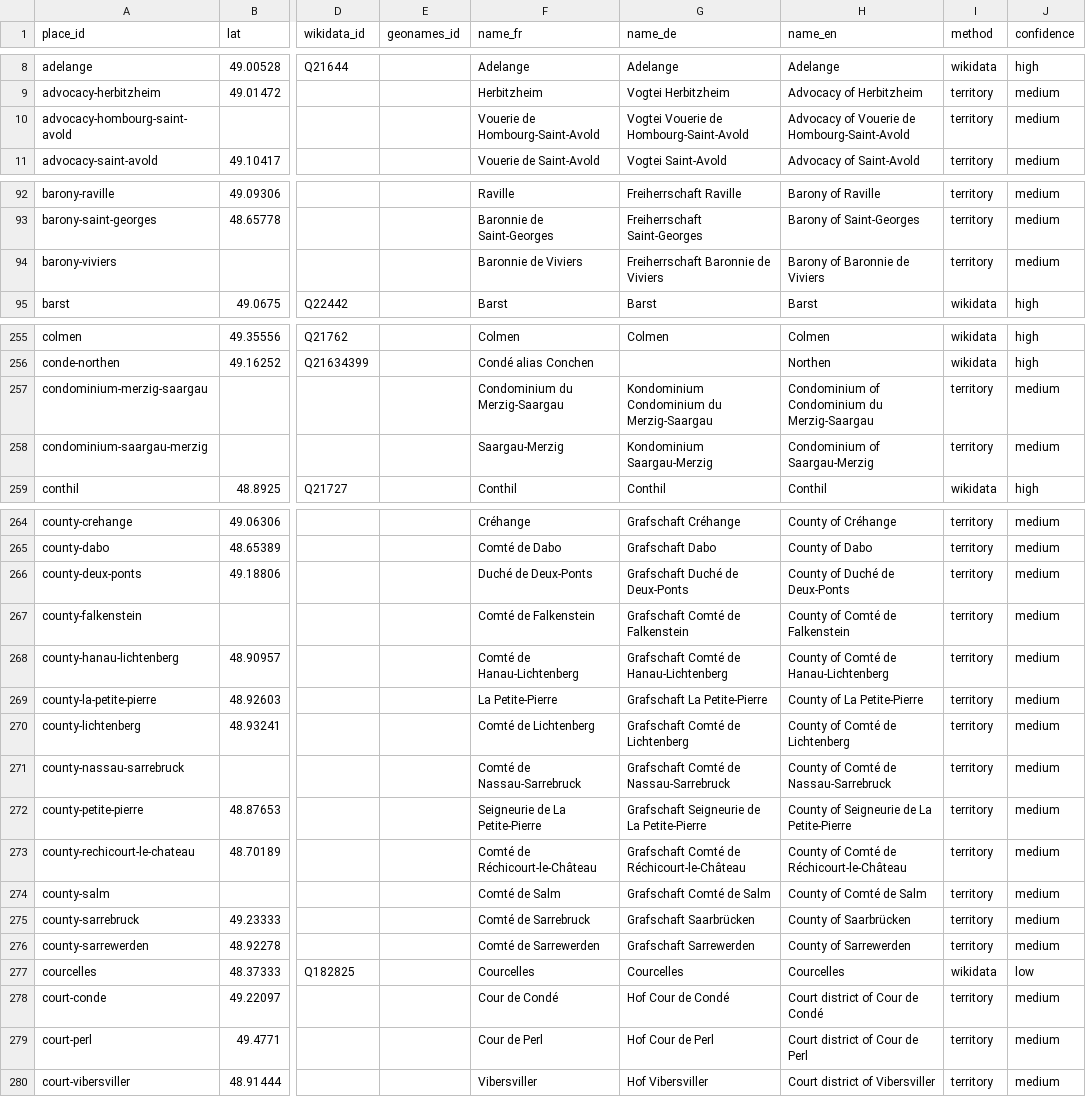
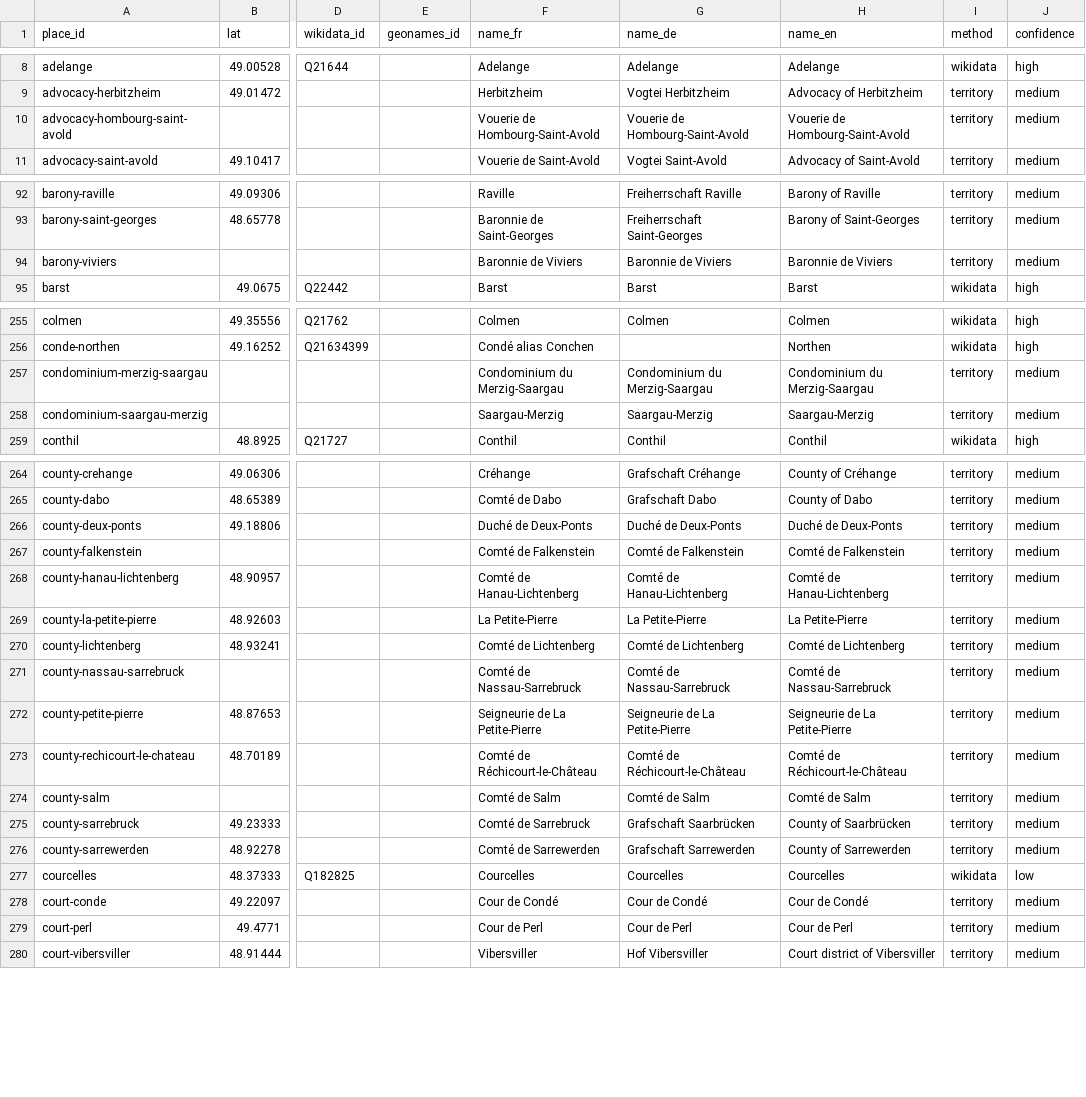
Before and after one commit to skachano/hist-map_gb1600, a CSV file: data/curated/geocoding.csv, drawn as a sheet; only a part is shown, gaps mark what is left out; the diff covers the shown part only; the diff names each change by its address in the sheet, - before the commit and + after, or states it on an @@ line.

```diff
--- a/data/curated/geocoding.csv
+++ b/data/curated/geocoding.csv
-G10 (name_de): Vogtei Vouerie de Hombourg-Saint-Avold
+G10 (name_de): Vouerie de Hombourg-Saint-Avold
-H10 (name_en): Advocacy of Vouerie de Hombourg-Saint-Avold
+H10 (name_en): Vouerie de Hombourg-Saint-Avold
-G94 (name_de): Freiherrschaft Baronnie de Viviers
+G94 (name_de): Baronnie de Viviers
-H94 (name_en): Barony of Baronnie de Viviers
+H94 (name_en): Baronnie de Viviers
-G257 (name_de): Kondominium Condominium du Merzig-Saargau
+G257 (name_de): Condominium du Merzig-Saargau
-H257 (name_en): Condominium of Condominium du Merzig-Saargau
+H257 (name_en): Condominium du Merzig-Saargau
-G258 (name_de): Kondominium Saargau-Merzig
+G258 (name_de): Saargau-Merzig
-H258 (name_en): Condominium of Saargau-Merzig
+H258 (name_en): Saargau-Merzig
-G266 (name_de): Grafschaft Duché de Deux-Ponts
+G266 (name_de): Duché de Deux-Ponts
-H266 (name_en): County of Duché de Deux-Ponts
+H266 (name_en): Duché de Deux-Ponts
-G267 (name_de): Grafschaft Comté de Falkenstein
+G267 (name_de): Comté de Falkenstein
-H267 (name_en): County of Comté de Falkenstein
+H267 (name_en): Comté de Falkenstein
-G268 (name_de): Grafschaft Comté de Hanau-Lichtenberg
+G268 (name_de): Comté de Hanau-Lichtenberg
-H268 (name_en): County of Comté de Hanau-Lichtenberg
+H268 (name_en): Comté de Hanau-Lichtenberg
-G269 (name_de): Grafschaft La Petite-Pierre
+G269 (name_de): La Petite-Pierre
-H269 (name_en): County of La Petite-Pierre
+H269 (name_en): La Petite-Pierre
-G270 (name_de): Grafschaft Comté de Lichtenberg
+G270 (name_de): Comté de Lichtenberg
-H270 (name_en): County of Comté de Lichtenberg
+H270 (name_en): Comté de Lichtenberg
-G271 (name_de): Grafschaft Comté de Nassau-Sarrebruck
+G271 (name_de): Comté de Nassau-Sarrebruck
-H271 (name_en): County of Comté de Nassau-Sarrebruck
+H271 (name_en): Comté de Nassau-Sarrebruck
-G272 (name_de): Grafschaft Seigneurie de La Petite-Pierre
+G272 (name_de): Seigneurie de La Petite-Pierre
-H272 (name_en): County of Seigneurie de La Petite-Pierre
+H272 (name_en): Seigneurie de La Petite-Pierre
-G273 (name_de): Grafschaft Comté de Réchicourt-le-Château
+G273 (name_de): Comté de Réchicourt-le-Château
-H273 (name_en): County of Comté de Réchicourt-le-Château
+H273 (name_en): Comté de Réchicourt-le-Château
-G274 (name_de): Grafschaft Comté de Salm
+G274 (name_de): Comté de Salm
-H274 (name_en): County of Comté de Salm
+H274 (name_en): Comté de Salm
-G278 (name_de): Hof Cour de Condé
+G278 (name_de): Cour de Condé
-H278 (name_en): Court district of Cour de Condé
+H278 (name_en): Cour de Condé
-G279 (name_de): Hof Cour de Perl
+G279 (name_de): Cour de Perl
-H279 (name_en): Court district of Cour de Perl
+H279 (name_en): Cour de Perl
```
Also changed, not shown: 154 edited cells elsewhere in this file, data/curated/places.csv, 30 other files.
